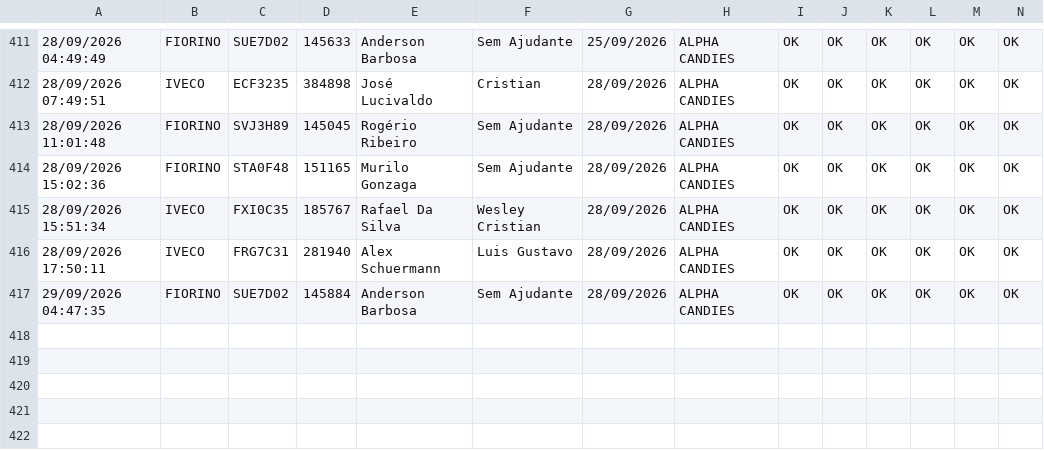
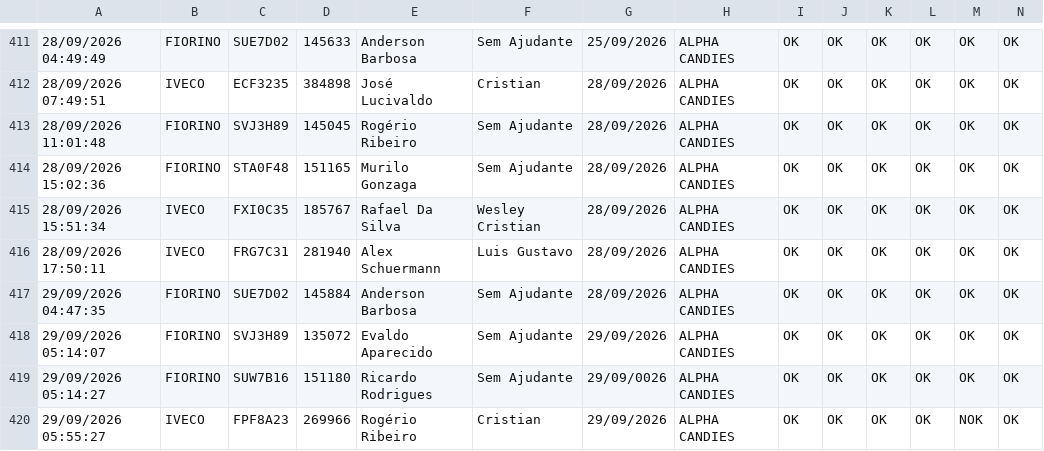
Before and after one commit to rot-alpha/carverify, a CSV file: src/data/checklist_data.csv, drawn as a sheet; only a part is shown, gaps mark what is left out; rows hold the shown columns only; the diff names each change by its address in the sheet, - before the commit and + after, or states it on an @@ line.

```diff
--- a/src/data/checklist_data.csv
+++ b/src/data/checklist_data.csv
+row 418: 29/09/2026 05:14:07 | FIORINO | SVJ3H89 | 135072 | Evaldo Aparecido | Sem Ajudante | 29/09/2026 | ALPHA CANDIES | OK | OK | OK | OK | OK | OK
+row 419: 29/09/2026 05:14:27 | FIORINO | SUW7B16 | 151180 | Ricardo Rodrigues | Sem Ajudante | 29/09/0026 | ALPHA CANDIES | OK | OK | OK | OK | OK | OK
+row 420: 29/09/2026 05:55:27 | IVECO | FPF8A23 | 269966 | Rogério Ribeiro | Cristian | 29/09/2026 | ALPHA CANDIES | OK | OK | OK | OK | NOK | OK
```
